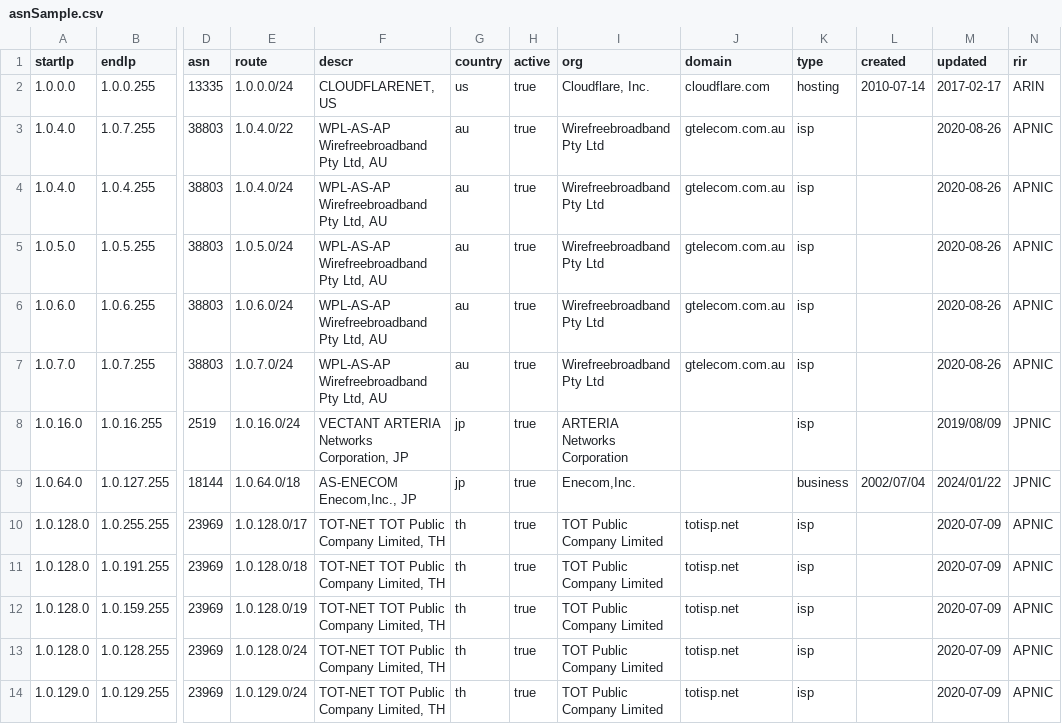
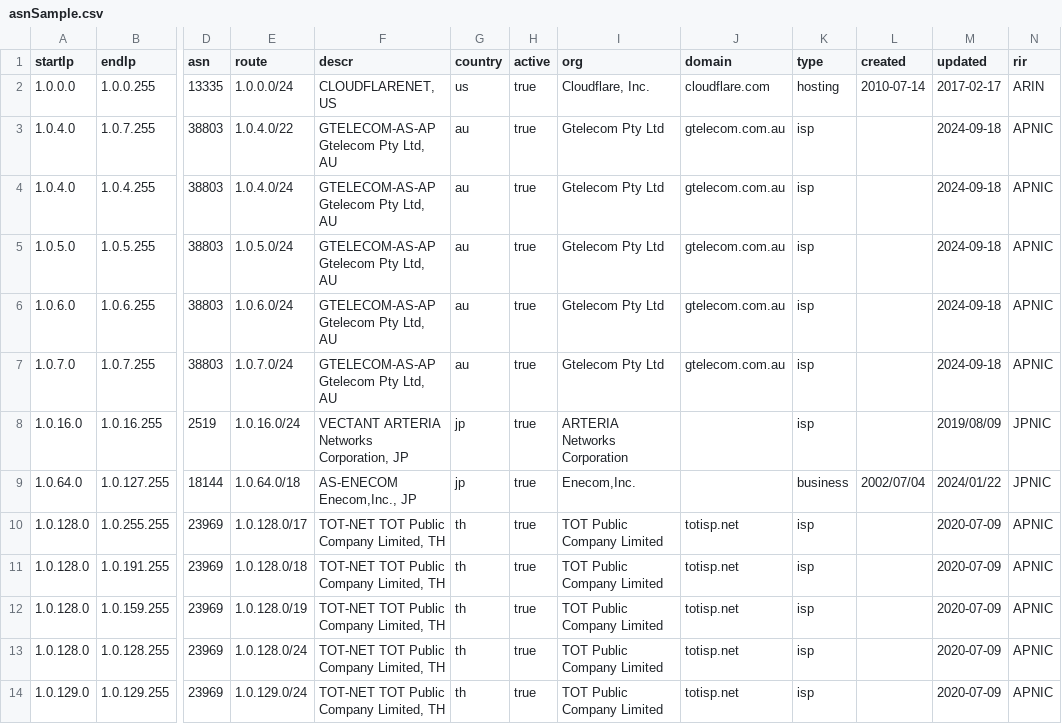
Before and after one commit to NikolaiT/IP-Address-API, a CSV file: databases/asnSample.csv, drawn as a sheet; only a part is shown, gaps mark what is left out; the diff names each change by its address in the sheet, - before the commit and + after, or states it on an @@ line.

```diff
--- a/databases/asnSample.csv
+++ b/databases/asnSample.csv
-F3:F7 (descr): WPL-AS-AP Wirefreebroadband Pty Ltd, AU
+F3:F7 (descr): GTELECOM-AS-AP Gtelecom Pty Ltd, AU
-I3:I7 (org): Wirefreebroadband Pty Ltd
+I3:I7 (org): Gtelecom Pty Ltd
-M3:M7 (updated): 2020-08-26
+M3:M7 (updated): 2024-09-18
```
Also changed, not shown: databases/HostingRangesIPv4-Sample.csv, databases/HostingRangesIPv6-Sample.csv, 10 other files.
